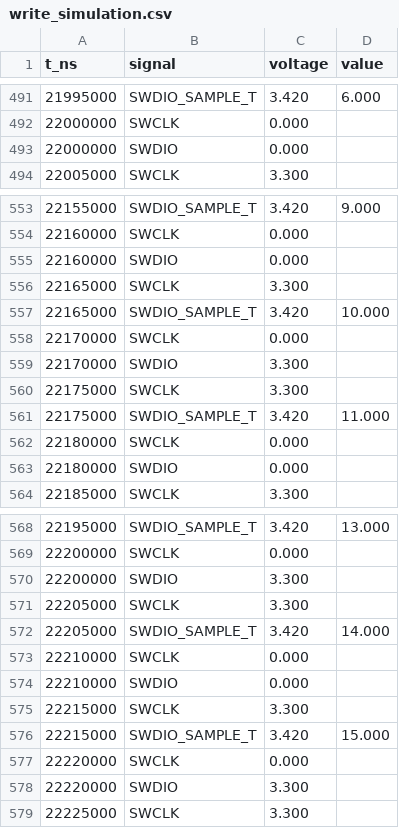
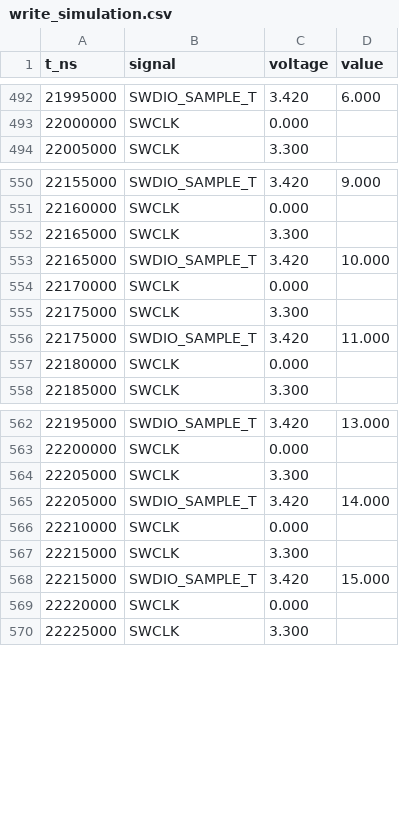
Before and after one commit to tomrodinger/ESP32_STM32_programmer, a CSV file: write_simulation.csv, drawn as a sheet; only a part is shown, gaps mark what is left out; the diff covers the shown part only.

```diff
--- a/write_simulation.csv
+++ b/write_simulation.csv
@@ -492,3 +493,2 @@ t_ns,signal,voltage,value
 22000000,SWCLK,0.000,
-22000000,SWDIO,0.000,
 22005000,SWCLK,3.300,
@@ -554,3 +551,2 @@ t_ns,signal,voltage,value
 22160000,SWCLK,0.000,
-22160000,SWDIO,0.000,
 22165000,SWCLK,3.300,
@@ -558,3 +554,2 @@ t_ns,signal,voltage,value
 22170000,SWCLK,0.000,
-22170000,SWDIO,3.300,
 22175000,SWCLK,3.300,
@@ -562,3 +557,2 @@ t_ns,signal,voltage,value
 22180000,SWCLK,0.000,
-22180000,SWDIO,0.000,
 22185000,SWCLK,3.300,
@@ -569,3 +563,2 @@ t_ns,signal,voltage,value
 22200000,SWCLK,0.000,
-22200000,SWDIO,3.300,
 22205000,SWCLK,3.300,
@@ -573,3 +566,2 @@ t_ns,signal,voltage,value
 22210000,SWCLK,0.000,
-22210000,SWDIO,0.000,
 22215000,SWCLK,3.300,
@@ -577,3 +569,2 @@ t_ns,signal,voltage,value
 22220000,SWCLK,0.000,
-22220000,SWDIO,3.300,
 22225000,SWCLK,3.300,
```
Also changed, not shown: 3 added rows, 19 removed rows and 11 edited cells elsewhere in this file, 7 other files.
